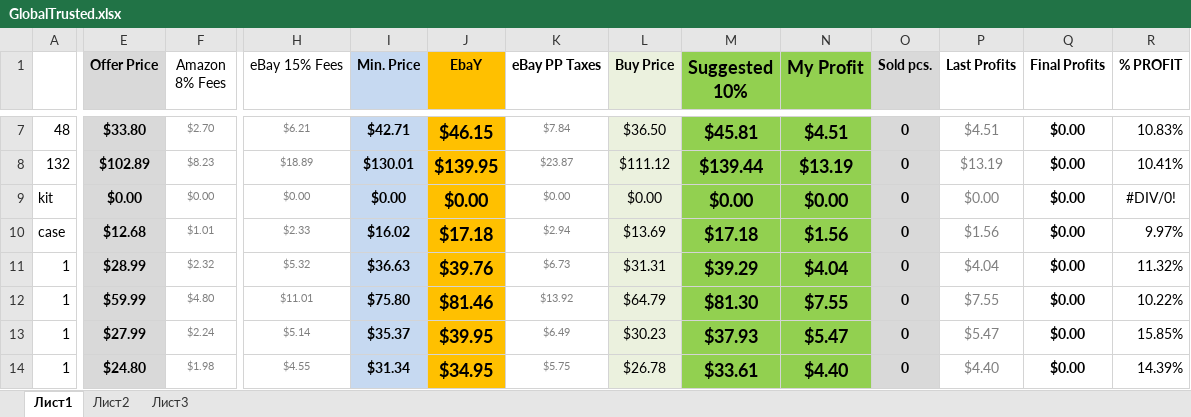
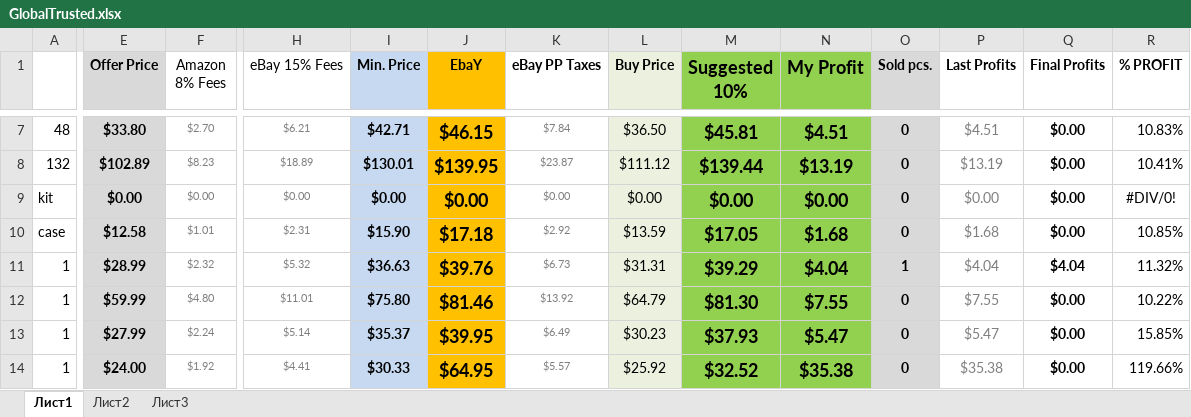
Before and after one commit to ralicaivanova/dstable, an Excel workbook: GlobalTrusted.xlsx, sheet Лист1, drawn as a sheet; only a part is shown, gaps mark what is left out; values as stored, in another font and other column widths than the file's, no borders; charts and pictures not drawn; the diff covers the shown part only; the diff names each change by its address in the sheet, - before the commit and + after, or states it on an @@ line.

```diff
--- a/GlobalTrusted.xlsx (sheet Лист1)
+++ b/GlobalTrusted.xlsx (sheet Лист1)
-E10 (Offer Price): $12.68
+E10 (Offer Price): $12.58
-H10 (eBay 15% Fees): $2.33
+H10 (eBay 15% Fees): $2.31
-I10 (Min. Price): $16.02
+I10 (Min. Price): $15.90
-K10 (eBay PP Taxes): $2.94
+K10 (eBay PP Taxes): $2.92
-L10 (Buy Price): $13.69
+L10 (Buy Price): $13.59
-M10 (Suggested 10%): $17.18
+M10 (Suggested 10%): $17.05
-N10 (My Profit): $1.56
+N10 (My Profit): $1.68
-P10 (Last Profits): $1.56
+P10 (Last Profits): $1.68
-R10 (% PROFIT): 9.97%
+R10 (% PROFIT): 10.85%
-O11 (Sold pcs.): 0
+O11 (Sold pcs.): 1
-Q11 (Final Profits): $0.00
+Q11 (Final Profits): $4.04
-E14 (Offer Price): $24.80
+E14 (Offer Price): $24.00
-F14 (Amazon 8% Fees): $1.98
+F14 (Amazon 8% Fees): $1.92
-H14 (eBay 15% Fees): $4.55
+H14 (eBay 15% Fees): $4.41
-I14 (Min. Price): $31.34
+I14 (Min. Price): $30.33
-J14 (EbaY): $34.95
+J14 (EbaY): $64.95
-K14 (eBay PP Taxes): $5.75
+K14 (eBay PP Taxes): $5.57
-L14 (Buy Price): $26.78
+L14 (Buy Price): $25.92
-M14 (Suggested 10%): $33.61
+M14 (Suggested 10%): $32.52
-N14 (My Profit): $4.40
+N14 (My Profit): $35.38
-P14 (Last Profits): $4.40
+P14 (Last Profits): $35.38
-R14 (% PROFIT): 14.39%
+R14 (% PROFIT): 119.66%
```
Also changed, not shown: 1 added row, 1 removed row and 102 edited cells elsewhere in this sheet.
